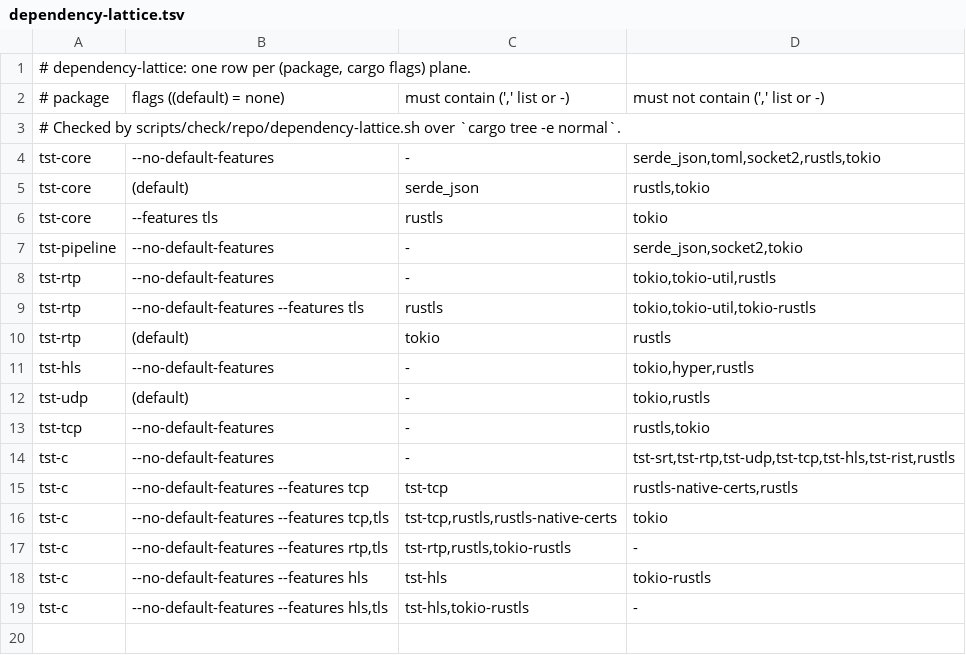
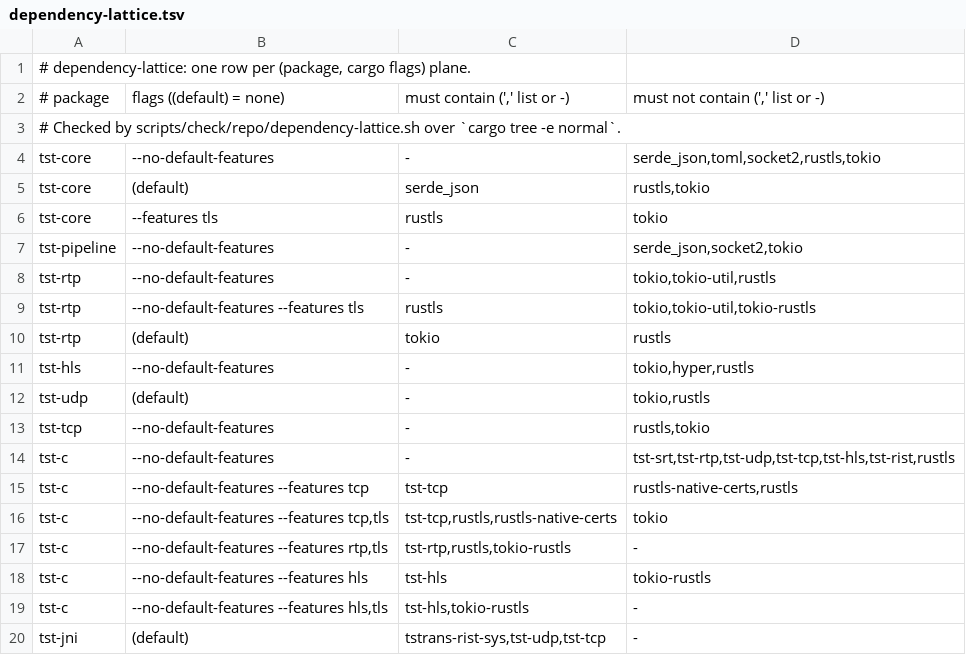
Before and after one commit to aklofas/ts-transformer, a TSV file: scripts/ratchets/dependency-lattice.tsv, drawn as a sheet.

```diff
--- a/scripts/ratchets/dependency-lattice.tsv
+++ b/scripts/ratchets/dependency-lattice.tsv
@@ -19 +19,2 @@ tst-c	--no-default-features --features hls	tst-hls	tokio-rustls
 tst-c	--no-default-features --features hls,tls	tst-hls,tokio-rustls	-
+tst-jni	(default)	tstrans-rist-sys,tst-udp,tst-tcp	-
```
Also changed, not shown: scripts/ratchets/kind-equivalence.tsv, 34 other files.
